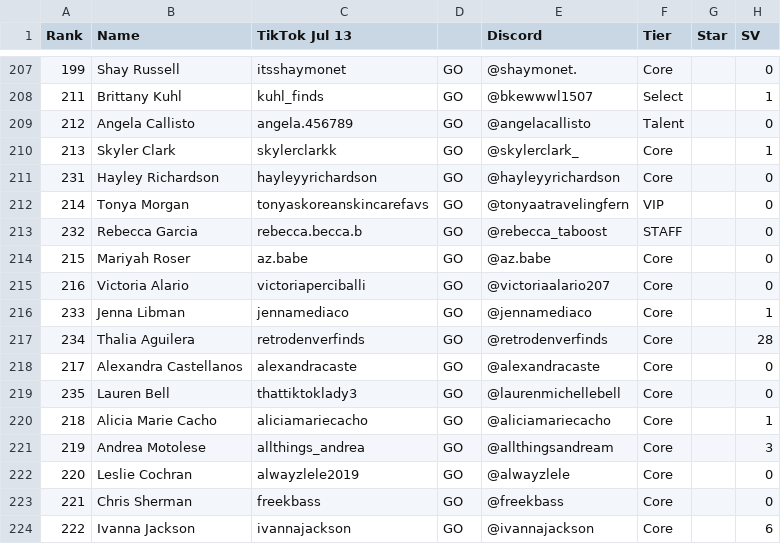
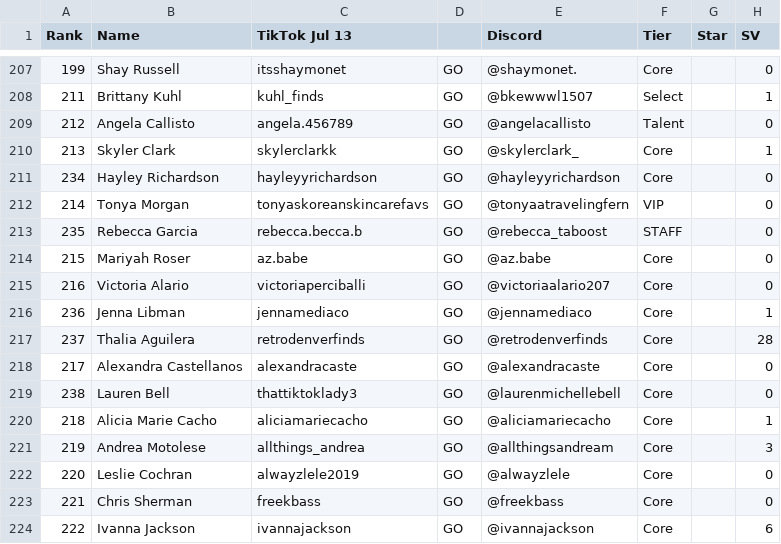
Before and after one commit to ceyre-boop/TABOOST-Shop, a CSV file: data/shop/current.csv, drawn as a sheet; only a part is shown, gaps mark what is left out; the diff covers the shown part only; the diff names each change by its address in the sheet, - before the commit and + after, or states it on an @@ line.

```diff
--- a/data/shop/current.csv
+++ b/data/shop/current.csv
-A211 (Rank): 231
+A211 (Rank): 234
-A213 (Rank): 232
+A213 (Rank): 235
-A216 (Rank): 233
+A216 (Rank): 236
-A217 (Rank): 234
+A217 (Rank): 237
-A219 (Rank): 235
+A219 (Rank): 238
```
Also changed, not shown: 3 added rows, 3 removed rows and 33 edited cells elsewhere in this file.
